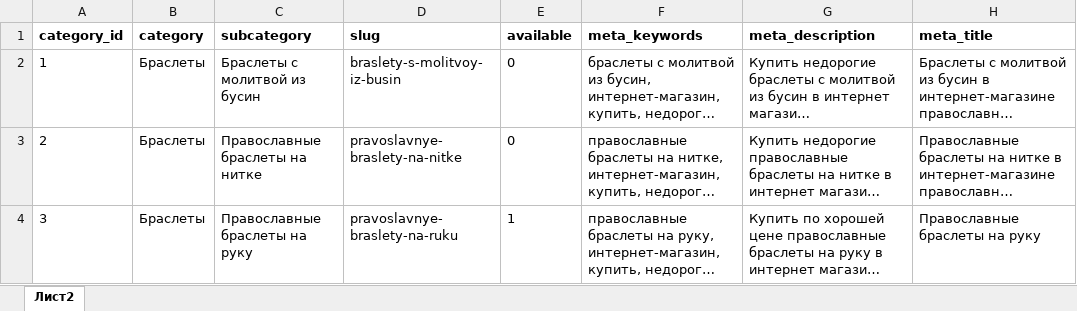
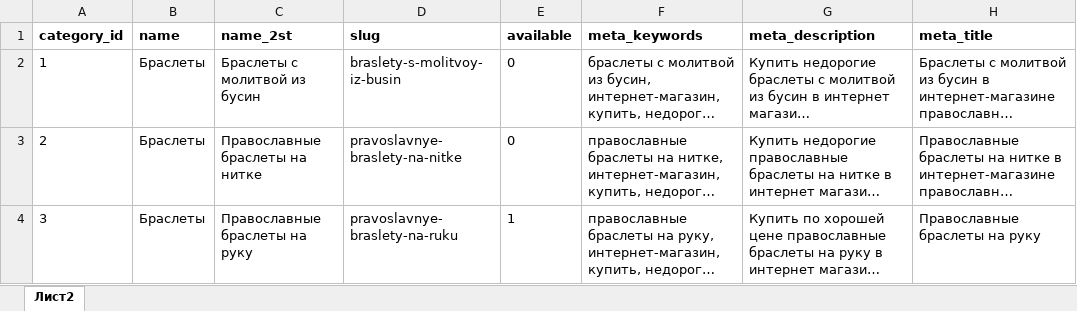
Before and after one commit to stplat/parser, an Excel workbook: update_db/category.xlsx, sheet Лист2, drawn as a sheet; only a part is shown; long unchanged cells end in …; values as stored, in another font and other column widths than the file's, no borders; conditional formats not drawn; the diff names each change by its address in the sheet, - before the commit and + after, or states it on an @@ line.

```diff
--- a/update_db/category.xlsx (sheet Лист2)
+++ b/update_db/category.xlsx (sheet Лист2)
-B1: category
+B1: name
-C1: subcategory
+C1: name_2st
```
Also changed, not shown: update_db/product.xlsx, update_db/семантика.xlsx, 1 other file.
